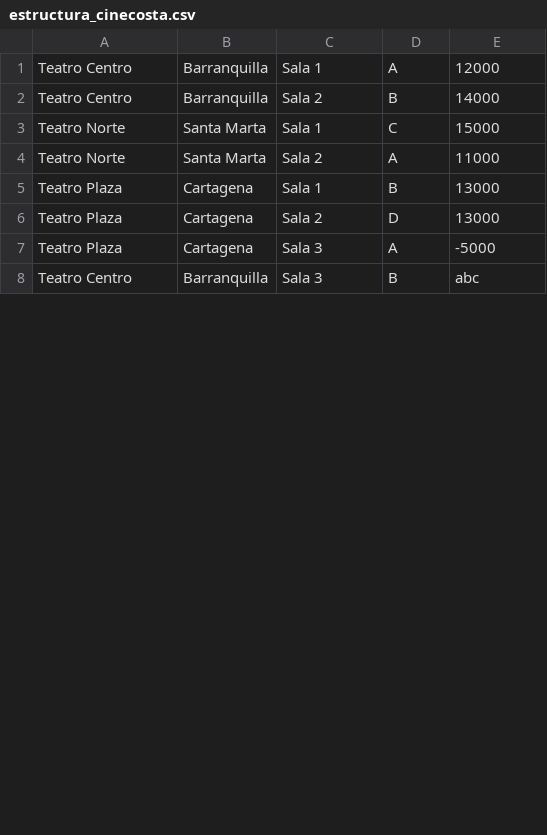
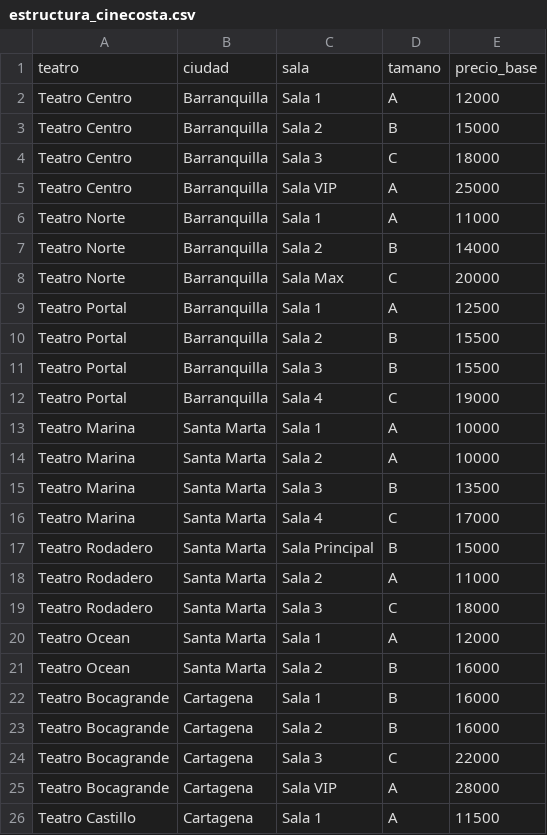
Before and after one commit to SaraRiver4/Trabajo-Cinecosta, a CSV file: estructura_cinecosta.csv, drawn as a sheet; only a part is shown; the diff covers the shown part only.

Commit message:
Update estructura_cinecosta.csv

```diff
--- a/estructura_cinecosta.csv
+++ b/estructura_cinecosta.csv
@@ -1,8 +1,26 @@
+teatro,ciudad,sala,tamano,precio_base
 Teatro Centro,Barranquilla,Sala 1,A,12000
-Teatro Centro,Barranquilla,Sala 2,B,14000
-Teatro Norte,Santa Marta,Sala 1,C,15000
-Teatro Norte,Santa Marta,Sala 2,A,11000
-Teatro Plaza,Cartagena,Sala 1,B,13000
-Teatro Plaza,Cartagena,Sala 2,D,13000
-Teatro Plaza,Cartagena,Sala 3,A,-5000
-Teatro Centro,Barranquilla,Sala 3,B,abc
+Teatro Centro,Barranquilla,Sala 2,B,15000
+Teatro Centro,Barranquilla,Sala 3,C,18000
+Teatro Centro,Barranquilla,Sala VIP,A,25000
+Teatro Norte,Barranquilla,Sala 1,A,11000
+Teatro Norte,Barranquilla,Sala 2,B,14000
+Teatro Norte,Barranquilla,Sala Max,C,20000
+Teatro Portal,Barranquilla,Sala 1,A,12500
+Teatro Portal,Barranquilla,Sala 2,B,15500
+Teatro Portal,Barranquilla,Sala 3,B,15500
+Teatro Portal,Barranquilla,Sala 4,C,19000
+Teatro Marina,Santa Marta,Sala 1,A,10000
+Teatro Marina,Santa Marta,Sala 2,A,10000
+Teatro Marina,Santa Marta,Sala 3,B,13500
+Teatro Marina,Santa Marta,Sala 4,C,17000
+Teatro Rodadero,Santa Marta,Sala Principal,B,15000
+Teatro Rodadero,Santa Marta,Sala 2,A,11000
+Teatro Rodadero,Santa Marta,Sala 3,C,18000
+Teatro Ocean,Santa Marta,Sala 1,A,12000
+Teatro Ocean,Santa Marta,Sala 2,B,16000
+Teatro Bocagrande,Cartagena,Sala 1,B,16000
+Teatro Bocagrande,Cartagena,Sala 2,B,16000
+Teatro Bocagrande,Cartagena,Sala 3,C,22000
+Teatro Bocagrande,Cartagena,Sala VIP,A,28000
+Teatro Castillo,Cartagena,Sala 1,A,11500
```
Also changed, not shown: 14 added rows and 3 edited cells elsewhere in this file.
